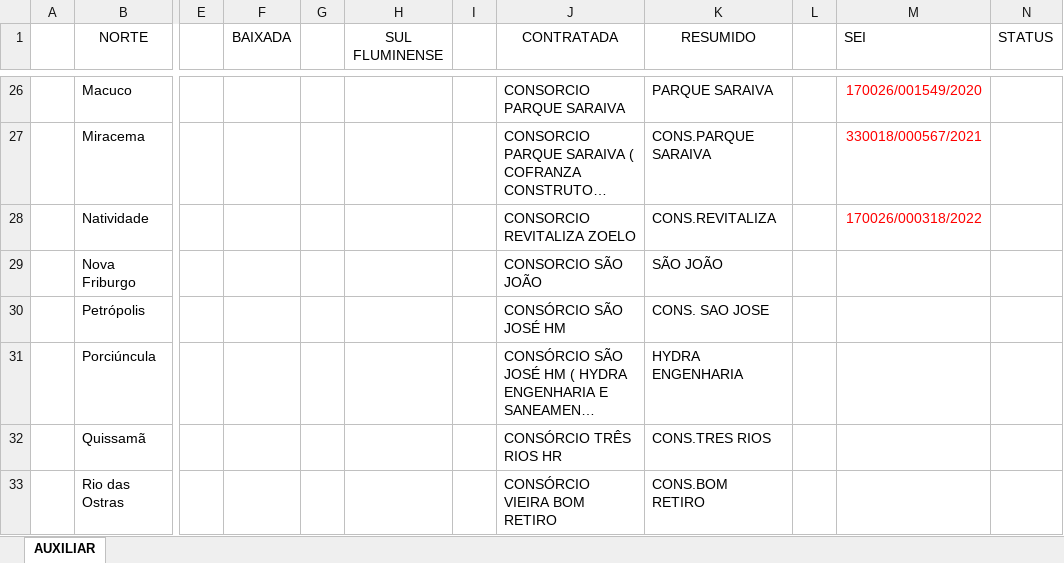
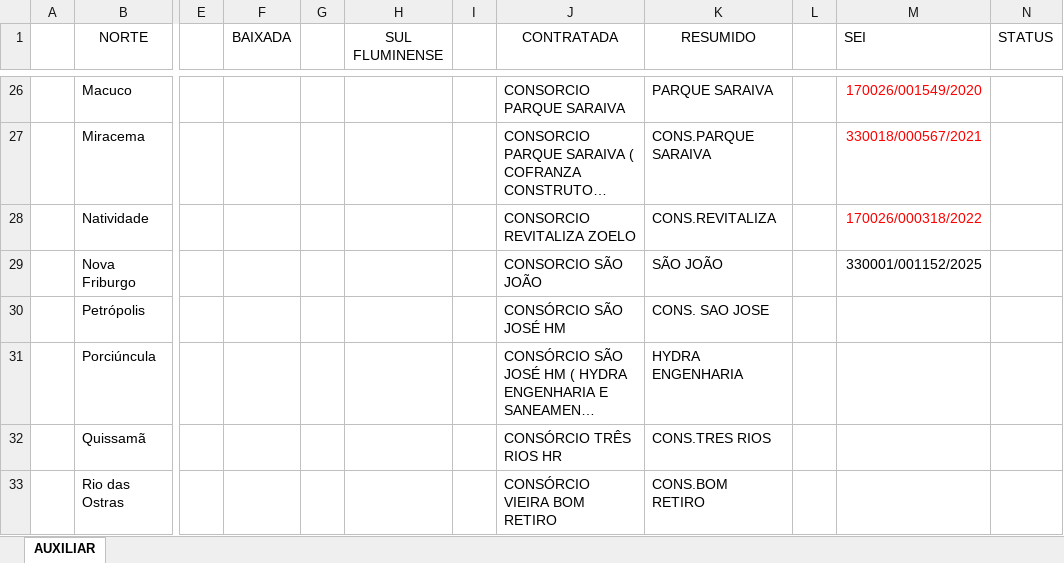
Before and after one commit to flavioalmeidamatos/MEDICOES, an Excel workbook: AUXILIAR.xlsx, sheet AUXILIAR, drawn as a sheet; only a part is shown, gaps mark what is left out; long unchanged cells end in …; values as stored, in another font and other column widths than the file's, no borders; table styles not drawn; the diff names each change by its address in the sheet, - before the commit and + after, or states it on an @@ line.

Commit message:
docs: Update AUXILIAR.xlsx.

```diff
--- a/AUXILIAR.xlsx (sheet AUXILIAR)
+++ b/AUXILIAR.xlsx (sheet AUXILIAR)
-M29 (SEI): (empty)
+M29 (SEI): 330001/001152/2025
```
Also changed, not shown: MEDIÇÕES_CONSOLIDADO.xlsx.
